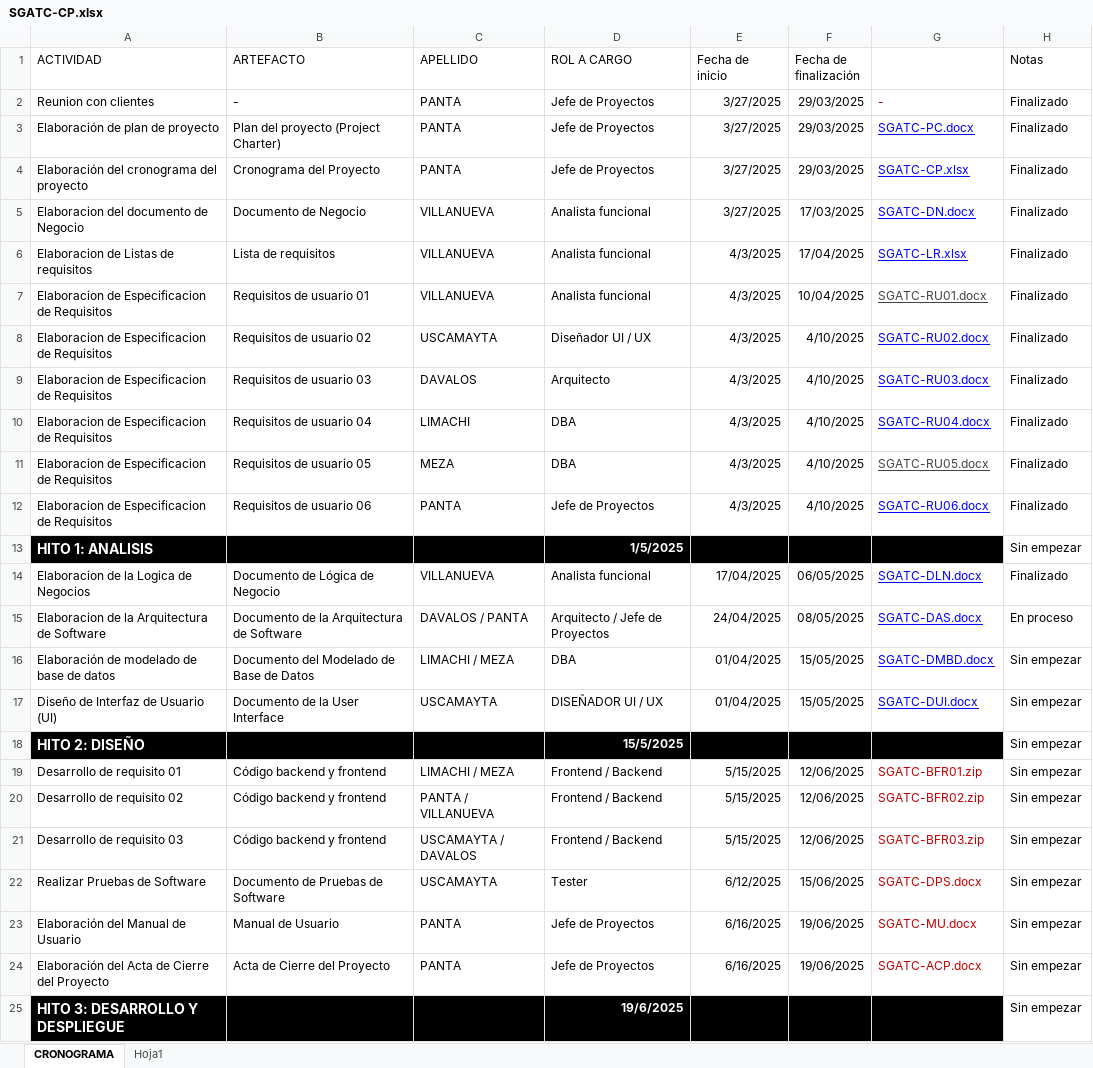
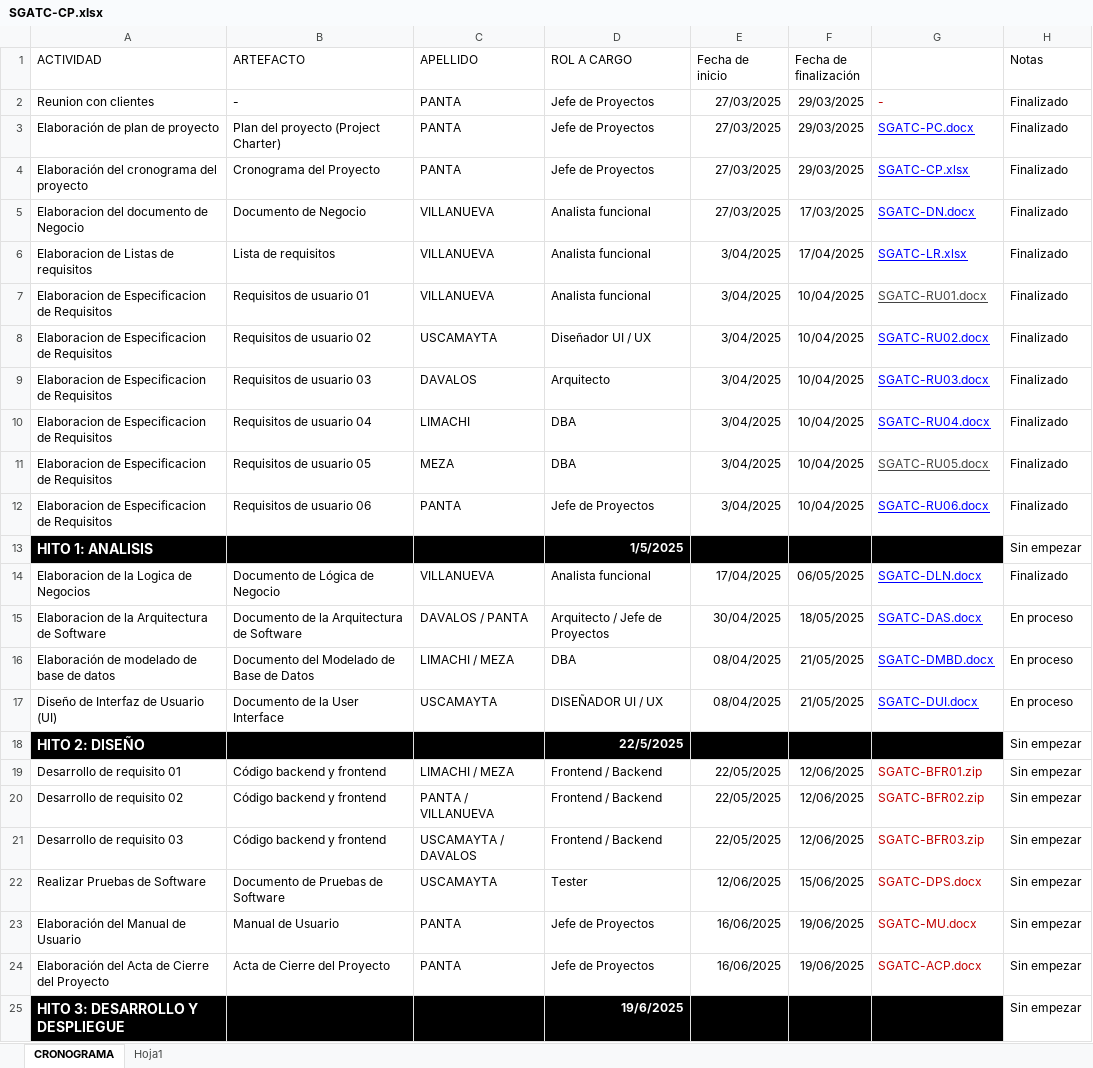
Before and after one commit to LordPanda04/AETHER_TECH, an Excel workbook: Desarrollo/SGATC/Gestion/SGATC-CP.xlsx, sheet CRONOGRAMA, drawn as a sheet; values as stored, in another font and other column widths than the file's, no borders; charts and pictures and table styles not drawn; the diff names each change by its address in the sheet, - before the commit and + after, or states it on an @@ line.

Commit message:
Update SGATC-CP status

```diff
--- a/Desarrollo/SGATC/Gestion/SGATC-CP.xlsx (sheet CRONOGRAMA)
+++ b/Desarrollo/SGATC/Gestion/SGATC-CP.xlsx (sheet CRONOGRAMA)
-E2:E5 (Fecha de inicio): 3/27/2025
+E2:E5 (Fecha de inicio): 27/03/2025
-E6:E12 (Fecha de inicio): 4/3/2025
+E6:E12 (Fecha de inicio): 3/04/2025
-F8:F12 (Fecha de finalización): 4/10/2025
+F8:F12 (Fecha de finalización): 10/04/2025
-E15 (Fecha de inicio): 24/04/2025
+E15 (Fecha de inicio): 30/04/2025
-F15 (Fecha de finalización): 08/05/2025
+F15 (Fecha de finalización): 18/05/2025
-E16:E17 (Fecha de inicio): 01/04/2025
+E16:E17 (Fecha de inicio): 08/04/2025
-F16:F17 (Fecha de finalización): 15/05/2025
+F16:F17 (Fecha de finalización): 21/05/2025
-H16:H17 (Notas): Sin empezar
+H16:H17 (Notas): En proceso
-D18 (ROL A CARGO): 15/5/2025
+D18 (ROL A CARGO): 22/5/2025
-E19:E21 (Fecha de inicio): 5/15/2025
+E19:E21 (Fecha de inicio): 22/05/2025
-E22 (Fecha de inicio): 6/12/2025
+E22 (Fecha de inicio): 12/06/2025
-E23:E24 (Fecha de inicio): 6/16/2025
+E23:E24 (Fecha de inicio): 16/06/2025
```
Also changed, not shown: sheet Hoja1, charts or pictures.
